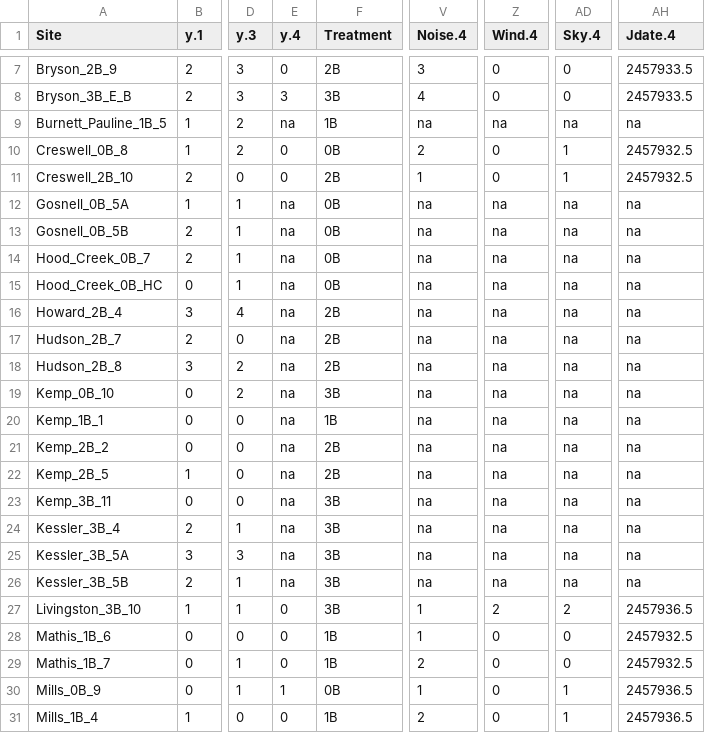
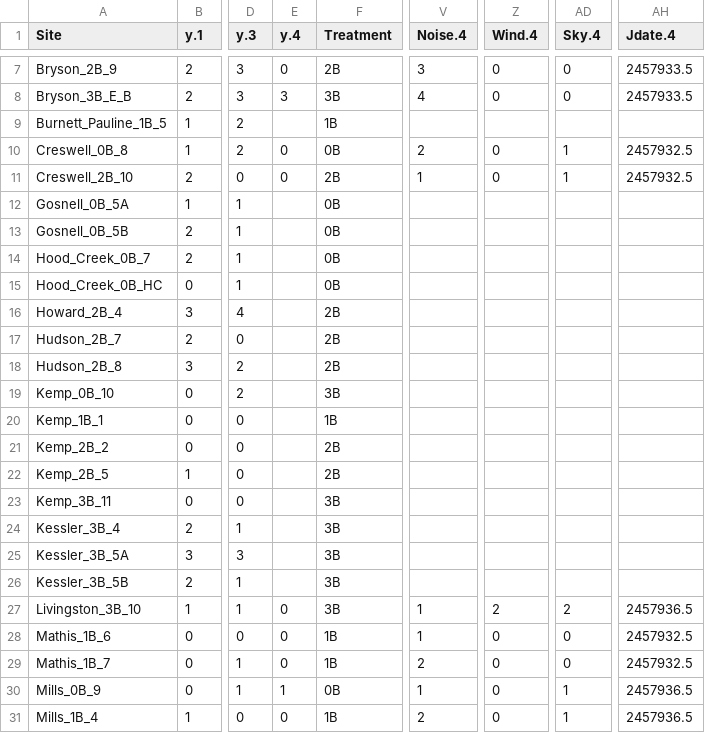
Before and after one commit to woodjessem/Songbird-pine-project, a CSV file: piwa_abund.csv, drawn as a sheet; only a part is shown, gaps mark what is left out; the diff covers the shown part only; the diff names each change by its address in the sheet, - before the commit and + after, or states it on an @@ line.

```diff
--- a/piwa_abund.csv
+++ b/piwa_abund.csv
-E9 (y.4): na
+E9 (y.4): (empty)
-V9 (Noise.4): na
+V9 (Noise.4): (empty)
-Z9 (Wind.4): na
+Z9 (Wind.4): (empty)
-AD9 (Sky.4): na
+AD9 (Sky.4): (empty)
-AH9 (Jdate.4): na
+AH9 (Jdate.4): (empty)
-E12:E26 (y.4): na
+E12:E26 (y.4): (empty)
-V12:V26 (Noise.4): na
+V12:V26 (Noise.4): (empty)
-Z12:Z26 (Wind.4): na
+Z12:Z26 (Wind.4): (empty)
-AD12:AD26 (Sky.4): na
+AD12:AD26 (Sky.4): (empty)
-AH12:AH26 (Jdate.4): na
+AH12:AH26 (Jdate.4): (empty)
```
Also changed, not shown: 100 edited cells elsewhere in this file, 3 other files.
